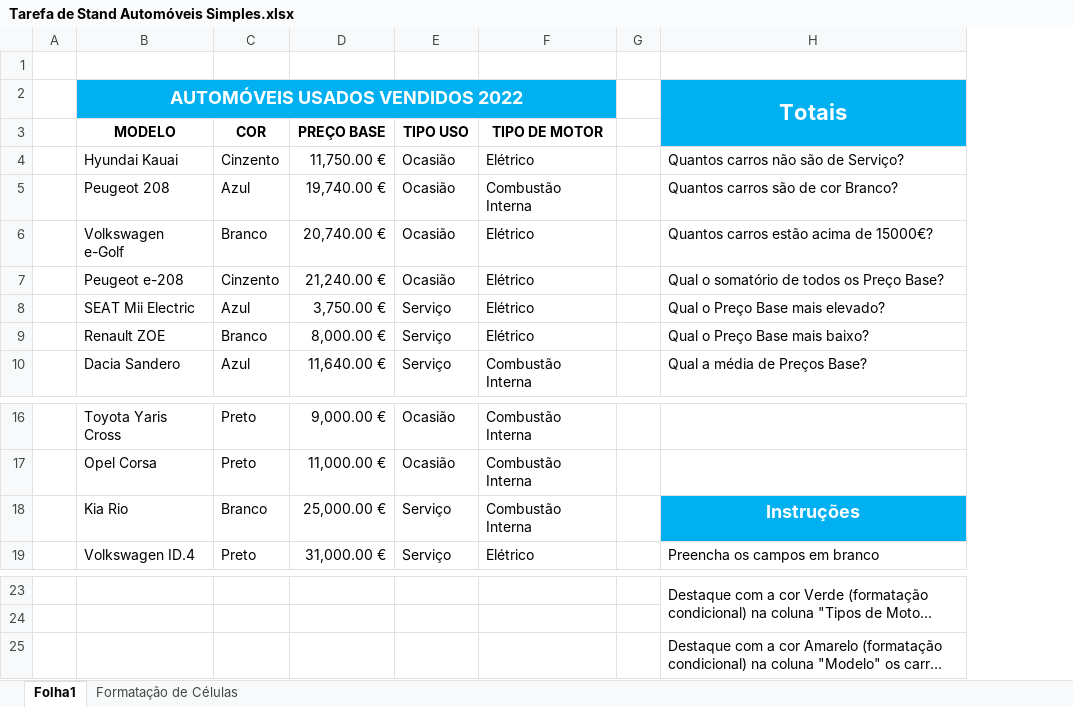
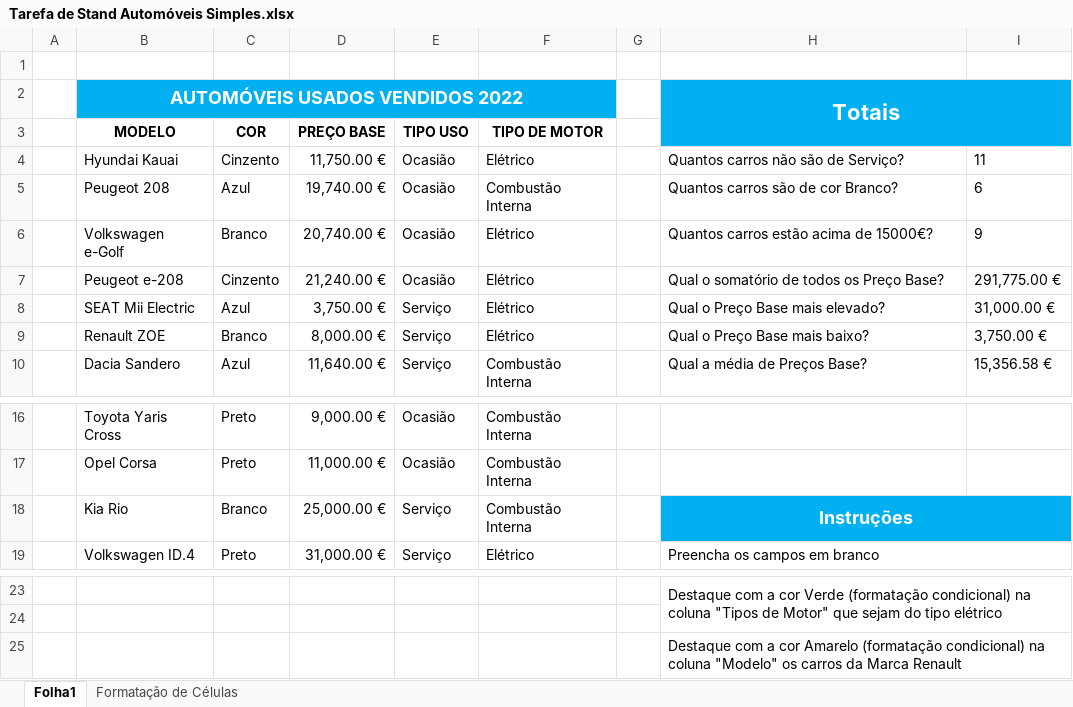
Before and after one commit to MiguelBoone/formacaotic.pt, an Excel workbook: files/Tarefa de Stand Automóveis Simples.xlsx, sheet Folha1, drawn as a sheet; only a part is shown, gaps mark what is left out; long unchanged cells end in …; values as stored, in another font and other column widths than the file's, no borders; conditional formats not drawn; the diff names each change by its address in the sheet, - before the commit and + after, or states it on an @@ line.

```diff
--- a/files/Tarefa de Stand Automóveis Simples.xlsx (sheet Folha1)
+++ b/files/Tarefa de Stand Automóveis Simples.xlsx (sheet Folha1)
+column I, rows 4-10: 11 | 6 | 9 | 291,775.00 € | 31,000.00 € | 3,750.00 € | 15,356.58 €
+H18:I18 merged
+H25:I25 merged
```
Also changed, not shown: 1 other file.
